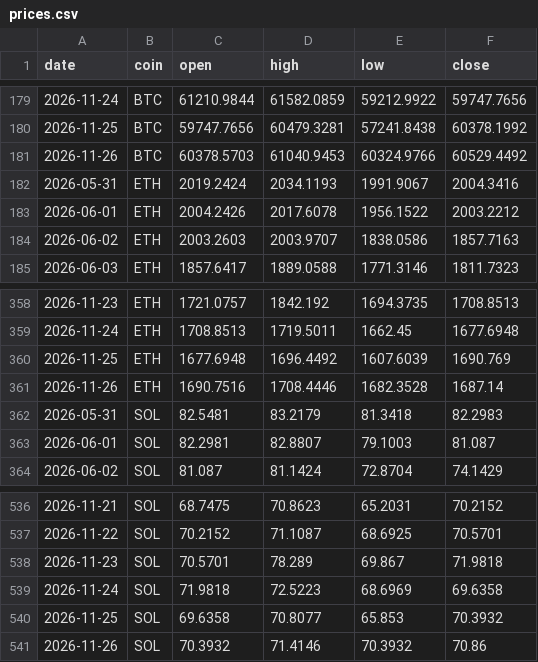
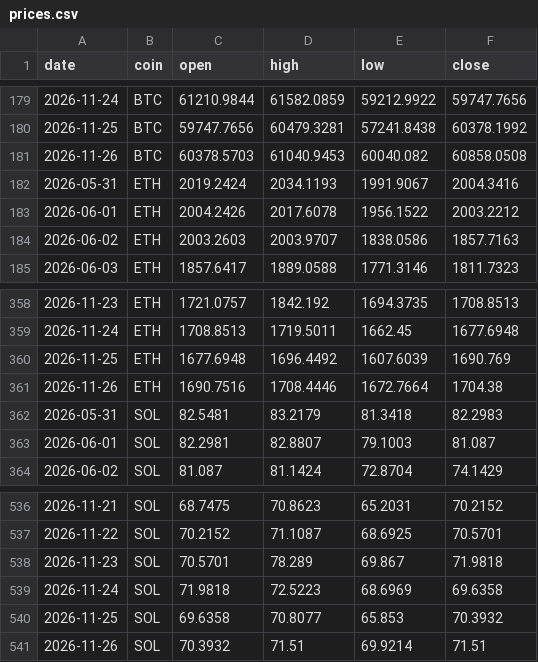
Before and after one commit to Z3US-23/crypto-dashboard-v2, a CSV file: data/prices.csv, drawn as a sheet; only a part is shown, gaps mark what is left out.

```diff
--- a/data/prices.csv
+++ b/data/prices.csv
@@ -180,3 +180,3 @@ date,coin,open,high,low,close
 2026-11-25,BTC,59747.7656,60479.3281,57241.8438,60378.1992
-2026-11-26,BTC,60378.5703,61040.9453,60324.9766,60529.4492
+2026-11-26,BTC,60378.5703,61040.9453,60040.082,60858.0508
 2026-05-31,ETH,2019.2424,2034.1193,1991.9067,2004.3416
@@ -360,3 +360,3 @@ date,coin,open,high,low,close
 2026-11-25,ETH,1677.6948,1696.4492,1607.6039,1690.769
-2026-11-26,ETH,1690.7516,1708.4446,1682.3528,1687.14
+2026-11-26,ETH,1690.7516,1708.4446,1672.7664,1704.38
 2026-05-31,SOL,82.5481,83.2179,81.3418,82.2983
@@ -540,2 +540,2 @@ date,coin,open,high,low,close
 2026-11-25,SOL,69.6358,70.8077,65.853,70.3932
-2026-11-26,SOL,70.3932,71.4146,70.3932,70.86
+2026-11-26,SOL,70.3932,71.51,69.9214,71.51
```
Also changed, not shown: 2 other files.
